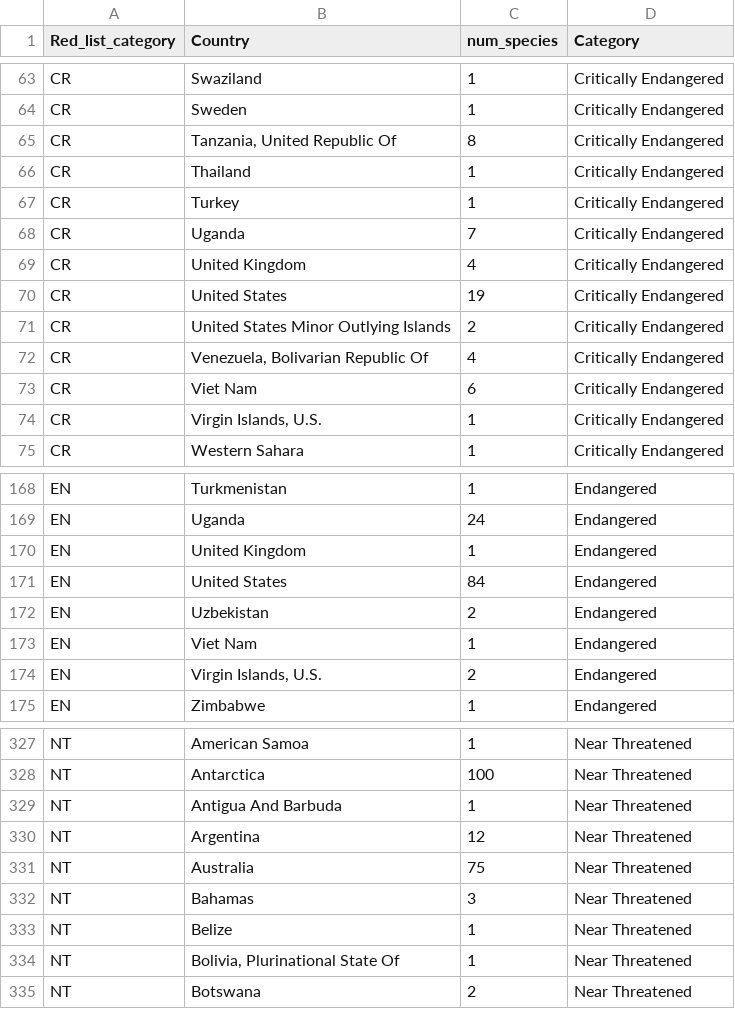
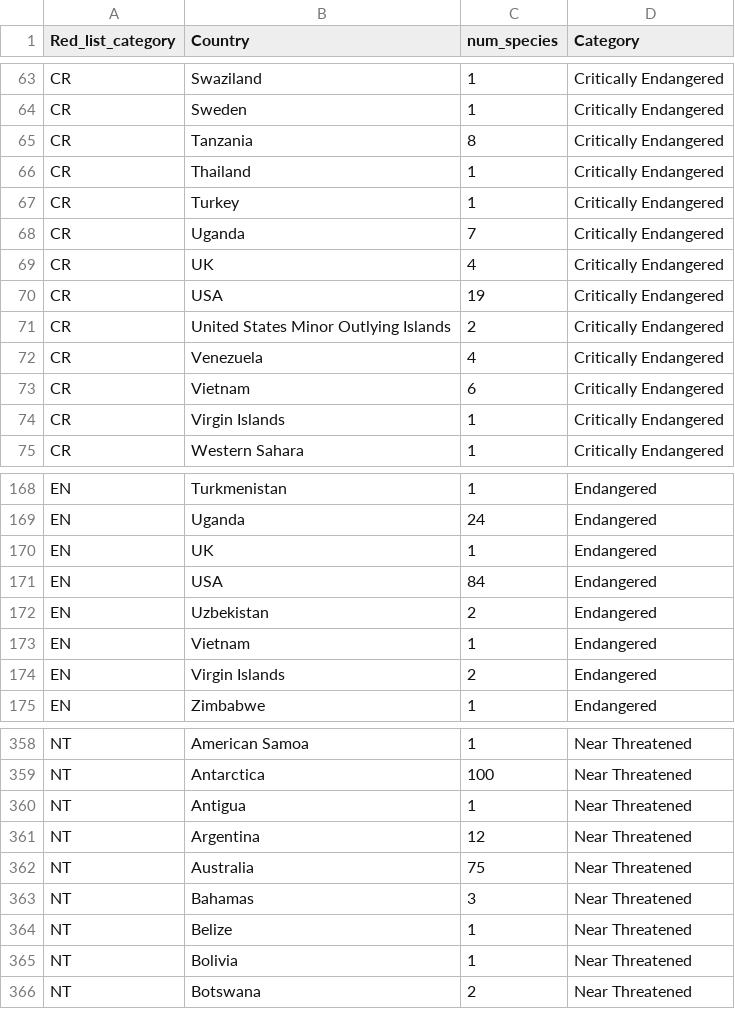
Before and after one commit to stat231-s21/Blog-Team-Save-the-Planet, a CSV file: threatenediucn_final.csv, drawn as a sheet; only a part is shown, gaps mark what is left out; the diff covers the shown part only.

```diff
--- a/threatenediucn_final.csv
+++ b/threatenediucn_final.csv
@@ -64,3 +64,3 @@ CR,Swaziland,1,Critically Endangered
 CR,Sweden,1,Critically Endangered
-CR,"Tanzania, United Republic Of",8,Critically Endangered
+CR,Tanzania,8,Critically Endangered
 CR,Thailand,1,Critically Endangered
@@ -68,8 +68,8 @@ CR,Turkey,1,Critically Endangered
 CR,Uganda,7,Critically Endangered
-CR,United Kingdom,4,Critically Endangered
-CR,United States,19,Critically Endangered
+CR,UK,4,Critically Endangered
+CR,USA,19,Critically Endangered
 CR,United States Minor Outlying Islands,2,Critically Endangered
-CR,"Venezuela, Bolivarian Republic Of",4,Critically Endangered
-CR,Viet Nam,6,Critically Endangered
-CR,"Virgin Islands, U.S.",1,Critically Endangered
+CR,Venezuela,4,Critically Endangered
+CR,Vietnam,6,Critically Endangered
+CR,Virgin Islands,1,Critically Endangered
 CR,Western Sahara,1,Critically Endangered
@@ -169,7 +169,7 @@ EN,Turkmenistan,1,Endangered
 EN,Uganda,24,Endangered
-EN,United Kingdom,1,Endangered
-EN,United States,84,Endangered
+EN,UK,1,Endangered
+EN,USA,84,Endangered
 EN,Uzbekistan,2,Endangered
-EN,Viet Nam,1,Endangered
-EN,"Virgin Islands, U.S.",2,Endangered
+EN,Vietnam,1,Endangered
+EN,Virgin Islands,2,Endangered
 EN,Zimbabwe,1,Endangered
@@ -328,3 +359,3 @@ NT,American Samoa,1,Near Threatened
 NT,Antarctica,100,Near Threatened
-NT,Antigua And Barbuda,1,Near Threatened
+NT,Antigua,1,Near Threatened
 NT,Argentina,12,Near Threatened
@@ -333,3 +364,3 @@ NT,Bahamas,3,Near Threatened
 NT,Belize,1,Near Threatened
-NT,"Bolivia, Plurinational State Of",1,Near Threatened
+NT,Bolivia,1,Near Threatened
 NT,Botswana,2,Near Threatened
```
Also changed, not shown: 31 added rows and 62 edited cells elsewhere in this file.
